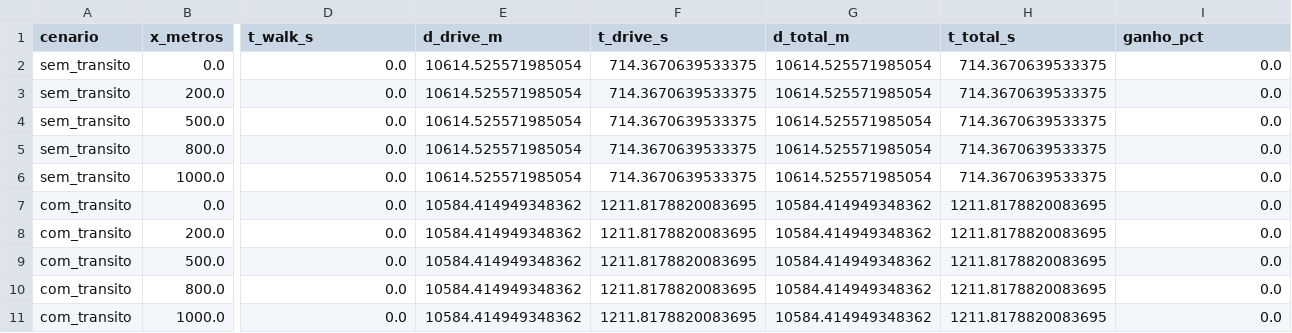
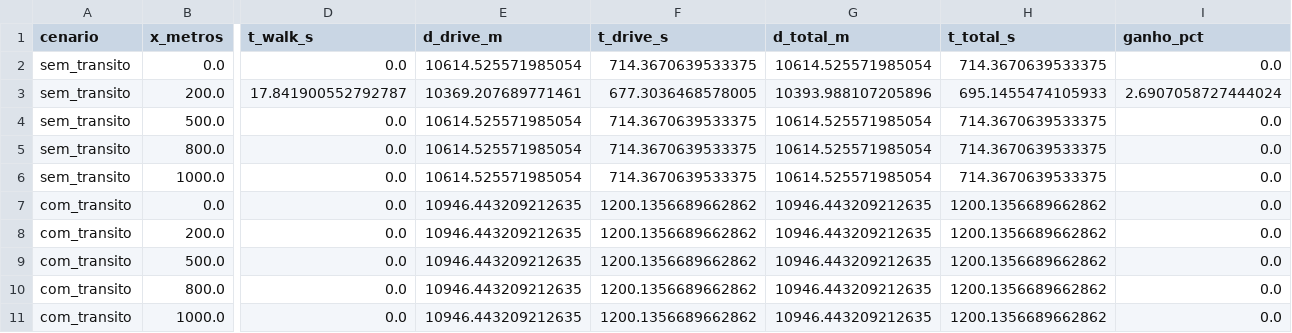
Before and after one commit to LucasSpinola/DCA3702-AED2, a CSV file: T3/results/comparacao_X.csv, drawn as a sheet; only a part is shown, gaps mark what is left out; removed rows and columns are numbered as before the commit, all else as after; rows hold the shown columns only; the diff names each change by its address in the sheet, - before the commit and + after, or states it on an @@ line.

```diff
--- a/T3/results/comparacao_X.csv
+++ b/T3/results/comparacao_X.csv
-row 3: sem_transito | 200.0 | 0.0 | 10614.525571985054 | 714.3670639533375 | 10614.525571985054 | 714.3670639533375 | 0.0
+row 3: sem_transito | 200.0 | 17.841900552792787 | 10369.207689771461 | 677.3036468578005 | 10393.988107205896 | 695.1455474105933 | 2.6907058727444024
-E7:E11 (d_drive_m): 10584.414949348362
+E7:E11 (d_drive_m): 10946.443209212635
-F7:F11 (t_drive_s): 1211.8178820083695
+F7:F11 (t_drive_s): 1200.1356689662862
-G7:G11 (d_total_m): 10584.414949348362
+G7:G11 (d_total_m): 10946.443209212635
-H7:H11 (t_total_s): 1211.8178820083695
+H7:H11 (t_total_s): 1200.1356689662862
```
Also changed, not shown: T3/results/comparacao_algoritmos.csv, 22 other files.
